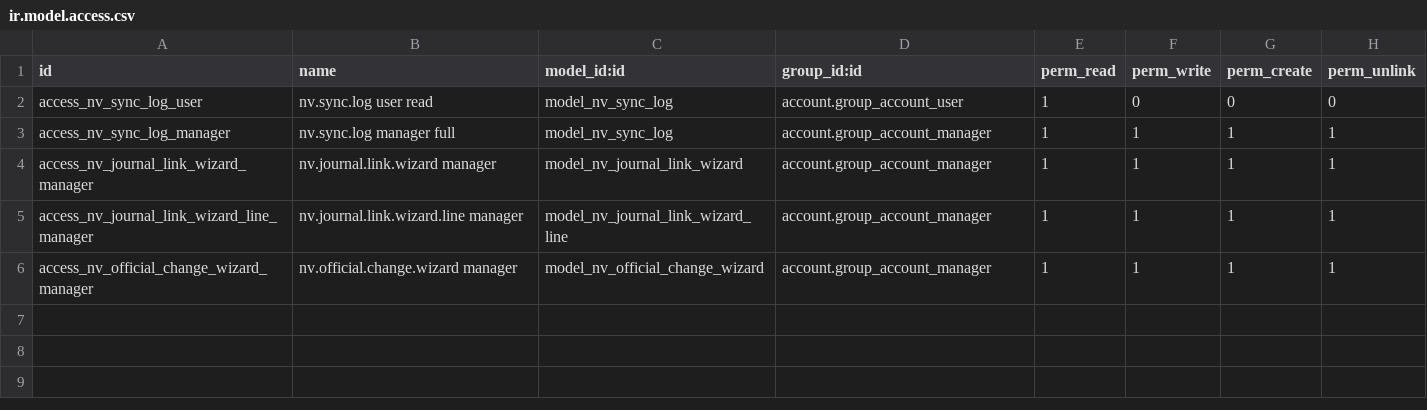
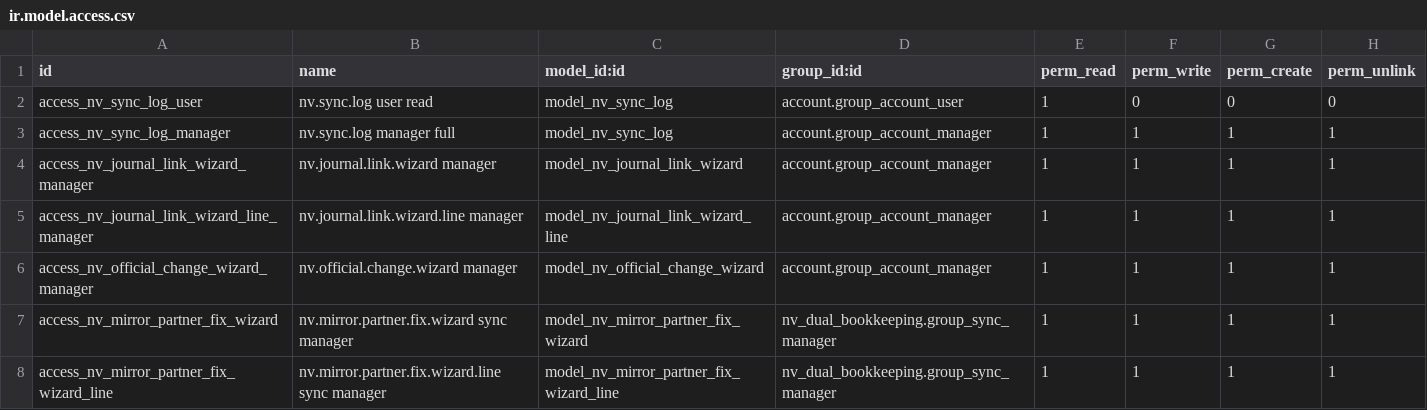
Before and after one commit to Navybits/nv_dual_bookkeeping, a CSV file: security/ir.model.access.csv, drawn as a sheet.

```diff
--- a/security/ir.model.access.csv
+++ b/security/ir.model.access.csv
@@ -6 +6,3 @@ access_nv_journal_link_wizard_line_manager,nv.journal.link.wizard.line manager,m
 access_nv_official_change_wizard_manager,nv.official.change.wizard manager,model_nv_official_change_wizard,account.group_account_manager,1,1,1,1
+access_nv_mirror_partner_fix_wizard,nv.mirror.partner.fix.wizard sync manager,model_nv_mirror_partner_fix_wizard,nv_dual_bookkeeping.group_sync_manager,1,1,1,1
+access_nv_mirror_partner_fix_wizard_line,nv.mirror.partner.fix.wizard.line sync manager,model_nv_mirror_partner_fix_wizard_line,nv_dual_bookkeeping.group_sync_manager,1,1,1,1
```
Also changed, not shown: 9 other files.
